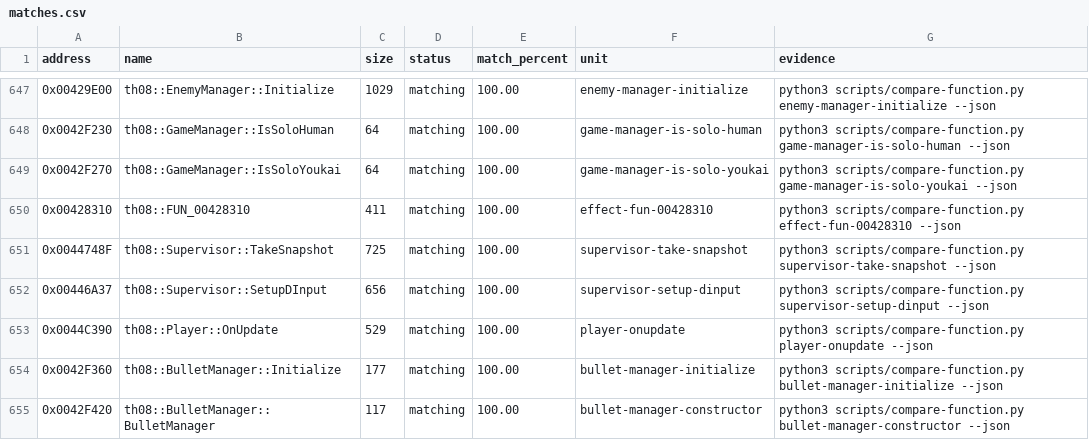
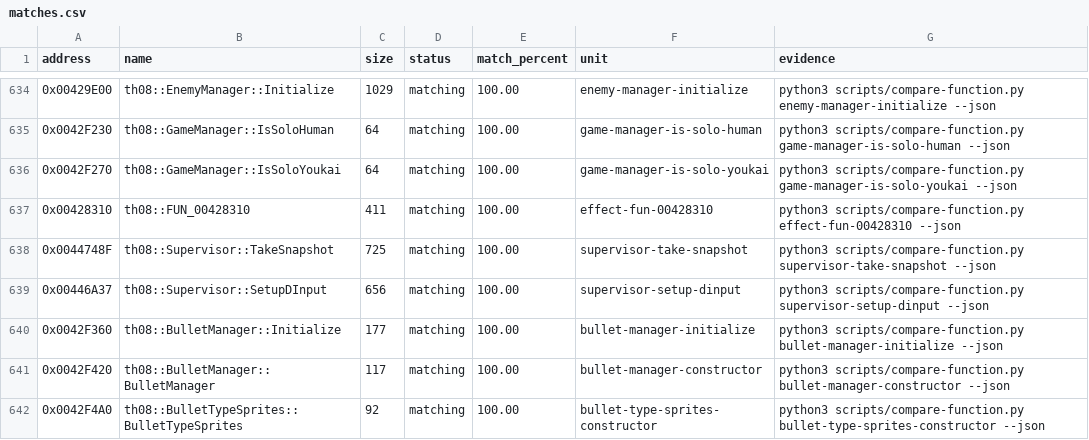
Before and after one commit to koishikois259/th08-multi, a CSV file: config/matches.csv, drawn as a sheet; only a part is shown, gaps mark what is left out; the shorter side is filled out with more unchanged rows; the diff covers the shown part only.

```diff
--- a/config/matches.csv
+++ b/config/matches.csv
@@ -652,3 +639,2 @@ address,name,size,status,match_percent,unit,evidence
 0x00446A37,th08::Supervisor::SetupDInput,656,matching,100.00,supervisor-setup-dinput,python3 scripts/compare-function.py supervisor-setup-dinput --json
-0x0044C390,th08::Player::OnUpdate,529,matching,100.00,player-onupdate,python3 scripts/compare-function.py player-onupdate --json
 0x0042F360,th08::BulletManager::Initialize,177,matching,100.00,bullet-manager-initialize,python3 scripts/compare-function.py bullet-manager-initialize --json
```
Also changed, not shown: 13 removed rows elsewhere in this file, 13 other files.
